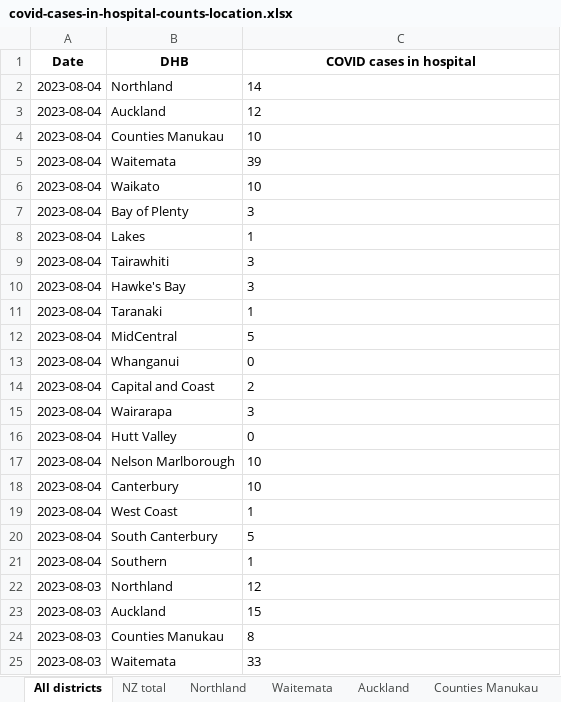
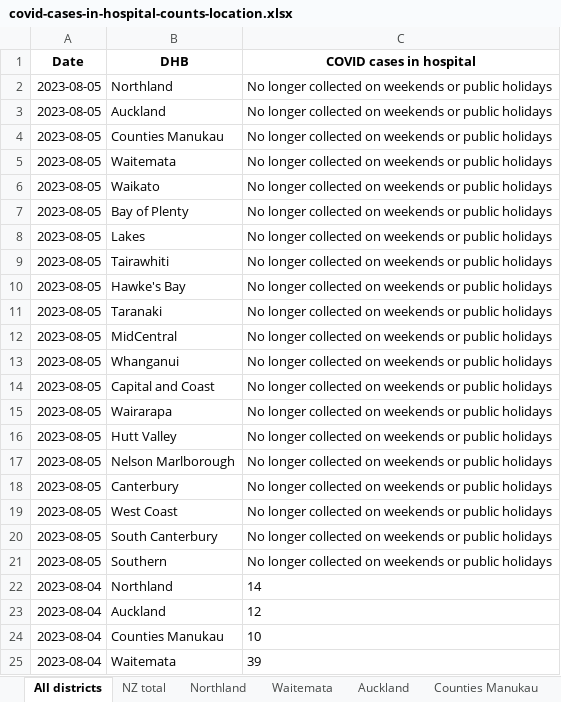
Before and after one commit to Staz/nz-covid19-data, an Excel workbook: data/moh/covid-cases-in-hospital-counts-location.xlsx, sheet All districts, drawn as a sheet; only a part is shown; the shorter side is filled out with more unchanged rows; values as stored, in another font and other column widths than the file's, no borders; the diff names each change by its address in the sheet, - before the commit and + after, or states it on an @@ line.

Commit message:
Flat: latest data (2023-08-05T01:54:59.763Z) {   "date": "2023-08-05T01:54:59.763Z",   "files": [     {       "name": "data/moh/covid-case-counts.csv",       "deltaBytes": 23381,       "source": "https://github.com/minhealthnz/nz-covid-data/blob/main/cases/covid-case-counts.csv?raw=true"     },     {       "name": "data/moh/covid-cases-counts-location.xlsx",       "deltaBytes": 476,       "source": "https://github.com/minhealthnz/nz-covid-data/blob/main/cases/covid-cases-counts-location.xlsx?raw=true"     },     {       "name": "data/moh/covid-cases-in-hospital-counts-location.xlsx",       "deltaBytes": 411,       "source": "https://github.com/minhealthnz/nz-covid-data/blob/main/cases/covid-cases-in-hospital-counts-location.xlsx?raw=true"     },     {       "name": "data/moh/weekly-deaths.csv",       "deltaBytes": 0,       "source": "https://github.com/minhealthnz/nz-covid-data/blob/main/cases/weekly-deaths.csv?raw=true"     },     {       "name": "data/moh/weekly-hospitalisations-for-covid.csv",       "deltaBytes": -1,       "source": "https://github.com/minhealthnz/nz-covid-data/blob/main/cases/weekly-hospitalisations-for-covid.csv?raw=true"     },     {       "name": "data/moh/covid-19-vaccine-data/covid-19-vaccine-data.html",       "deltaBytes": 287,       "source": "https://www.health.govt.nz/covid-19-novel-coronavirus/covid-19-data-and-statistics/covid-19-vaccine-data"     }   ] }

```diff
--- a/data/moh/covid-cases-in-hospital-counts-location.xlsx (sheet All districts)
+++ b/data/moh/covid-cases-in-hospital-counts-location.xlsx (sheet All districts)
+row 2: 2023-08-05 | Northland | No longer collected on weekends or public holidays
+row 3: 2023-08-05 | Auckland | No longer collected on weekends or public holidays
+row 4: 2023-08-05 | Counties Manukau | No longer collected on weekends or public holidays
+row 5: 2023-08-05 | Waitemata | No longer collected on weekends or public holidays
+row 6: 2023-08-05 | Waikato | No longer collected on weekends or public holidays
+row 7: 2023-08-05 | Bay of Plenty | No longer collected on weekends or public holidays
+row 8: 2023-08-05 | Lakes | No longer collected on weekends or public holidays
+row 9: 2023-08-05 | Tairawhiti | No longer collected on weekends or public holidays
+row 10: 2023-08-05 | Hawke's Bay | No longer collected on weekends or public holidays
+row 11: 2023-08-05 | Taranaki | No longer collected on weekends or public holidays
+row 12: 2023-08-05 | MidCentral | No longer collected on weekends or public holidays
+row 13: 2023-08-05 | Whanganui | No longer collected on weekends or public holidays
+row 14: 2023-08-05 | Capital and Coast | No longer collected on weekends or public holidays
+row 15: 2023-08-05 | Wairarapa | No longer collected on weekends or public holidays
+row 16: 2023-08-05 | Hutt Valley | No longer collected on weekends or public holidays
+row 17: 2023-08-05 | Nelson Marlborough | No longer collected on weekends or public holidays
+row 18: 2023-08-05 | Canterbury | No longer collected on weekends or public holidays
+row 19: 2023-08-05 | West Coast | No longer collected on weekends or public holidays
+row 20: 2023-08-05 | South Canterbury | No longer collected on weekends or public holidays
+row 21: 2023-08-05 | Southern | No longer collected on weekends or public holidays
```
Also changed, not shown: sheet Tairawhiti, sheet West Coast only, sheet Wairarapa, sheet Whanganui, sheet South Canterbury, sheet Lakes, 17 more sheets, data/moh/covid-cases-counts-location.xlsx, 4 other files.
